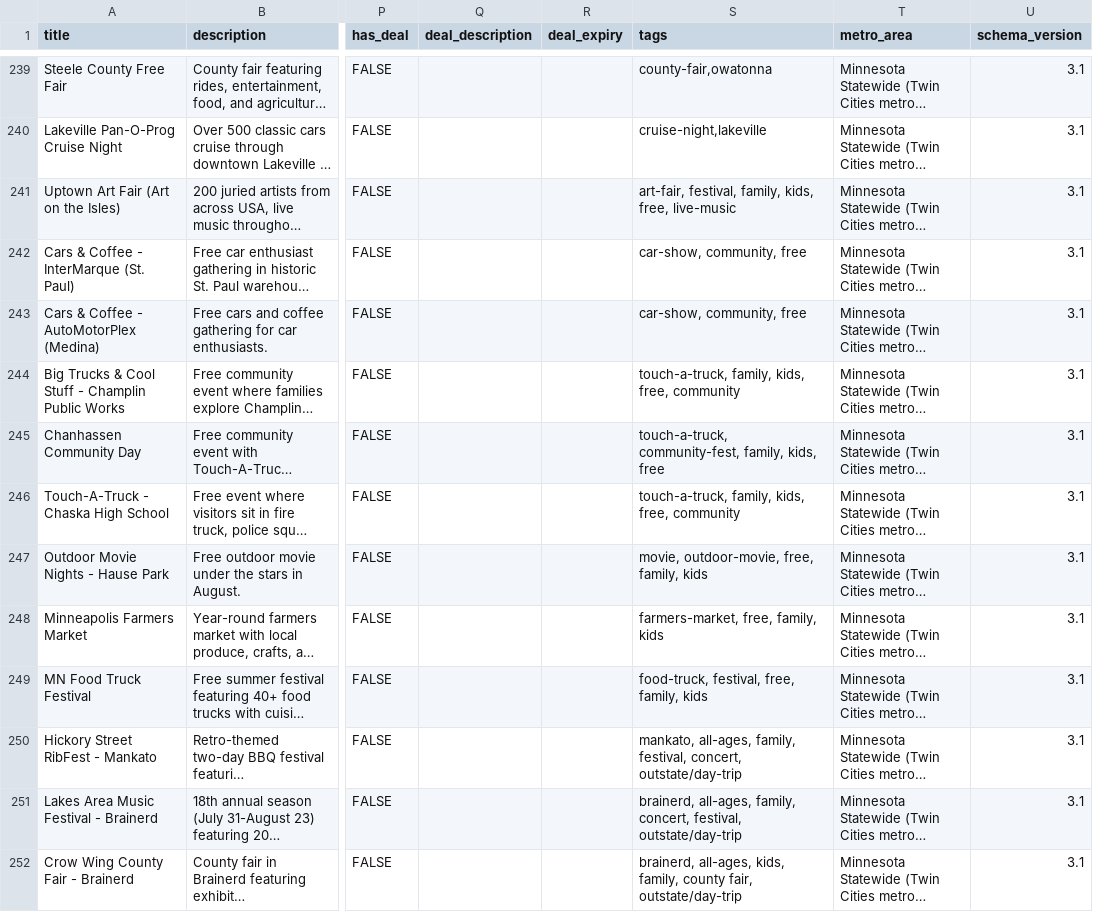
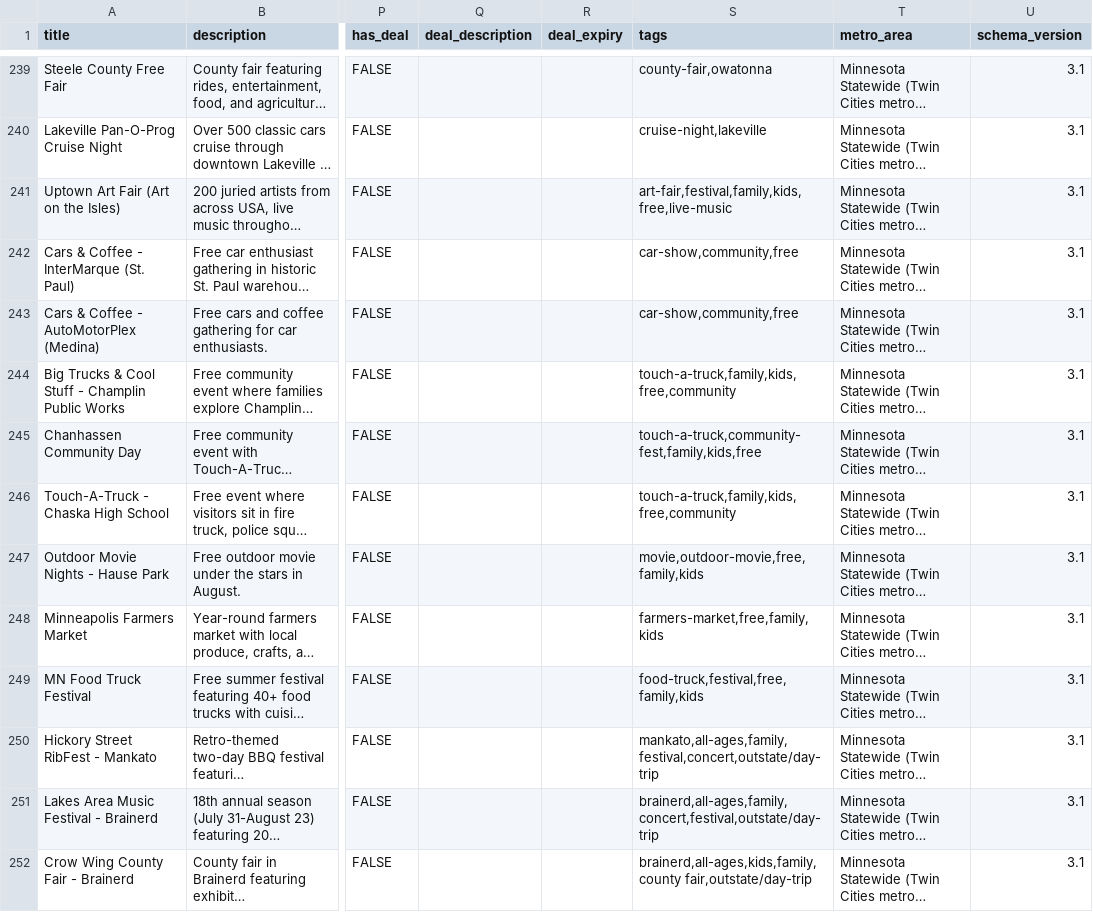
Before and after one commit to avlhohn/msp-family-feed, a CSV file: events.csv, drawn as a sheet; only a part is shown, gaps mark what is left out; long unchanged cells end in …; the diff covers the shown part only; the diff names each change by its address in the sheet, - before the commit and + after, or states it on an @@ line.

Commit message:
Daily events.csv 2026-07-26

```diff
--- a/events.csv
+++ b/events.csv
-S241 (tags): art-fair, festival, family, kids, free, live-music
+S241 (tags): art-fair,festival,family,kids,free,live-music
-S242:S243 (tags): car-show, community, free
+S242:S243 (tags): car-show,community,free
-S244 (tags): touch-a-truck, family, kids, free, community
+S244 (tags): touch-a-truck,family,kids,free,community
-S245 (tags): touch-a-truck, community-fest, family, kids, free
+S245 (tags): touch-a-truck,community-fest,family,kids,free
-S246 (tags): touch-a-truck, family, kids, free, community
+S246 (tags): touch-a-truck,family,kids,free,community
-S247 (tags): movie, outdoor-movie, free, family, kids
+S247 (tags): movie,outdoor-movie,free,family,kids
-S248 (tags): farmers-market, free, family, kids
+S248 (tags): farmers-market,free,family,kids
-S249 (tags): food-truck, festival, free, family, kids
+S249 (tags): food-truck,festival,free,family,kids
-S250 (tags): mankato, all-ages, family, festival, concert, outstate/day-trip
+S250 (tags): mankato,all-ages,family,festival,concert,outstate/day-trip
-S251 (tags): brainerd, all-ages, family, concert, festival, outstate/day-trip
+S251 (tags): brainerd,all-ages,family,concert,festival,outstate/day-trip
-S252 (tags): brainerd, all-ages, kids, family, county fair, outstate/day-trip
+S252 (tags): brainerd,all-ages,kids,family,county fair,outstate/day-trip
```
Also changed, not shown: 12 edited cells elsewhere in this file.
